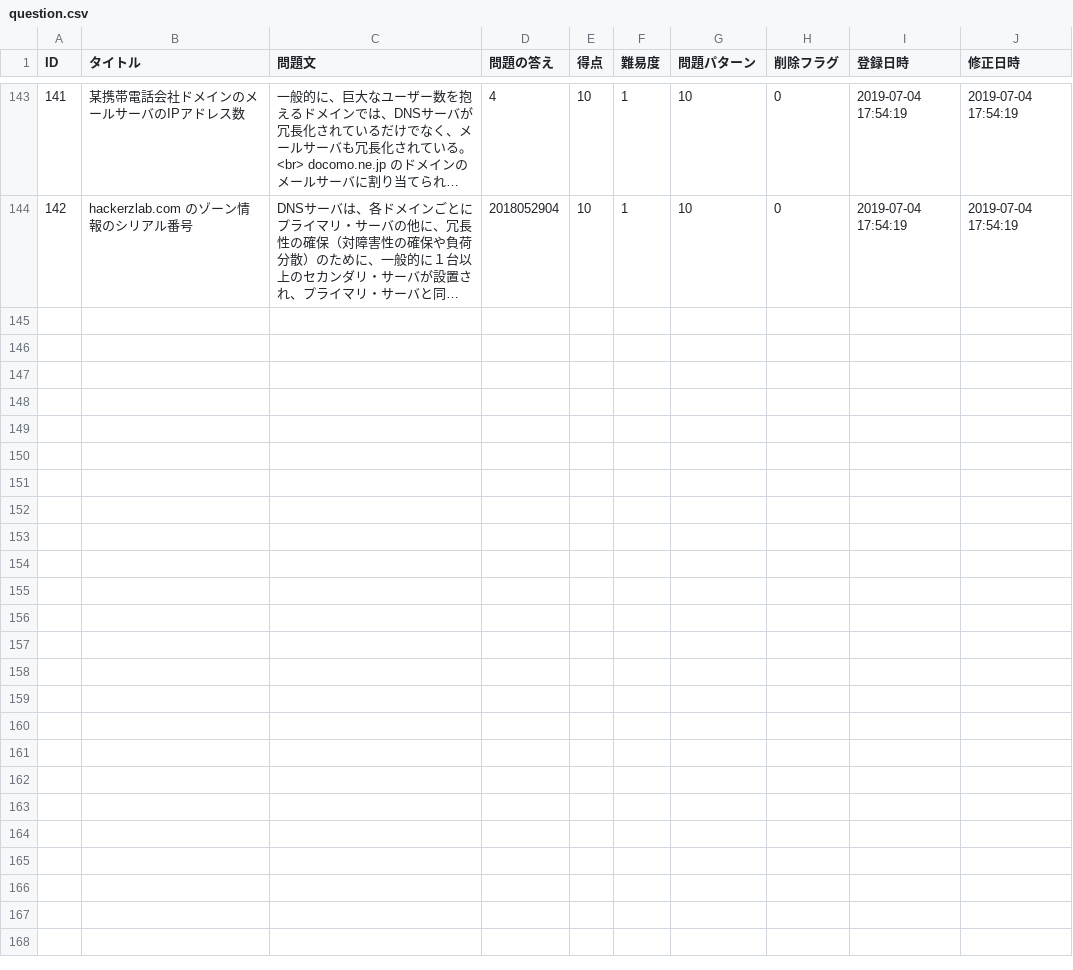
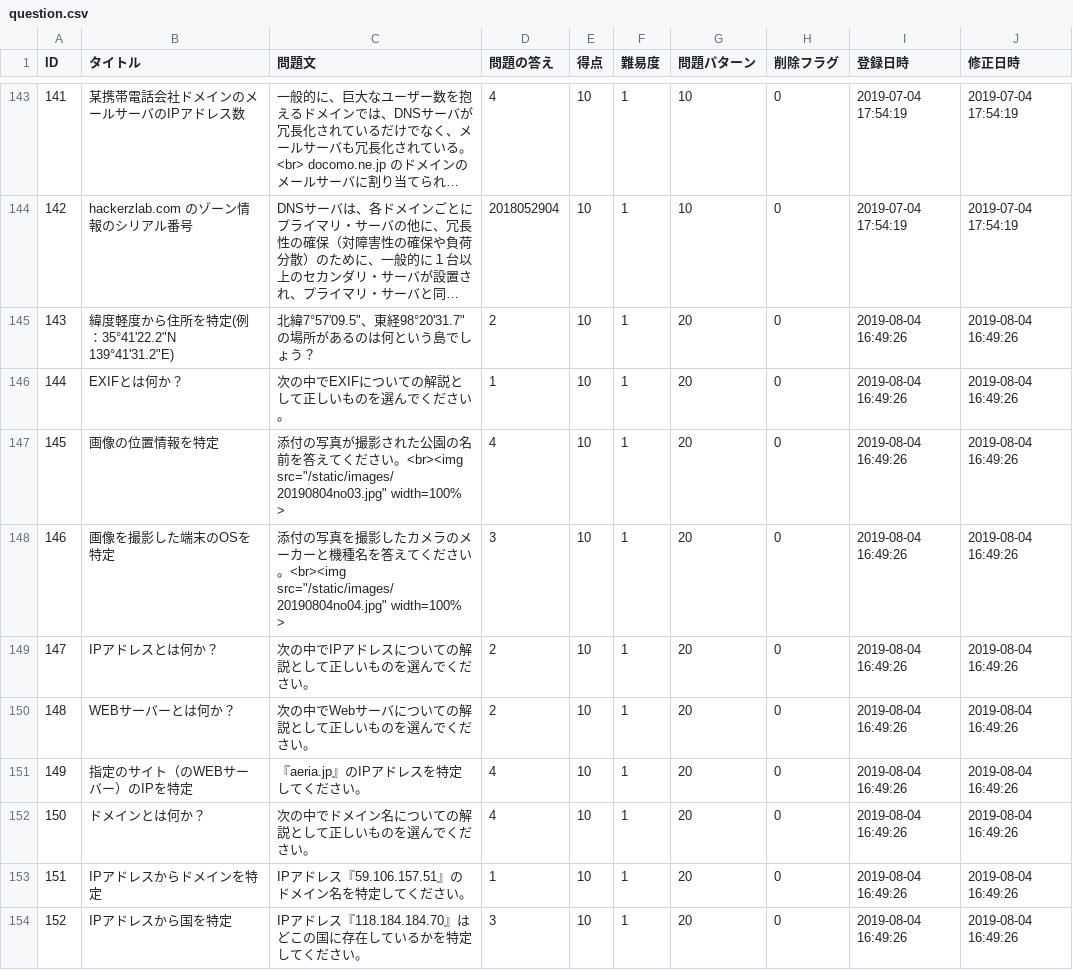
Before and after one commit to HackerzLab/training_hackerzlab, a CSV file: db/question.csv, drawn as a sheet; only a part is shown, gaps mark what is left out; long unchanged cells end in …; the diff covers the shown part only; the diff names each change by its address in the sheet, - before the commit and + after, or states it on an @@ line.

```diff
--- a/db/question.csv
+++ b/db/question.csv
+row 145: 143 | 緯度軽度から住所を特定(例：35°41'22.2"N 139°41'31.2"E) | 北緯7°57'09.5"、東経98°20'31.7"の場所があるのは何という島でしょう？ | 2 | 10 | 1 | 20 | 0 | 2019-08-04 16:49:26 | 2019-08-04 16:49:26
+row 146: 144 | EXIFとは何か？ | 次の中でEXIFについての解説として正しいものを選んでください。 | 1 | 10 | 1 | 20 | 0 | 2019-08-04 16:49:26 | 2019-08-04 16:49:26
+row 147: 145 | 画像の位置情報を特定 | 添付の写真が撮影された公園の名前を答えてください。<br><img src="/static/images/20190804no03.jpg" width=100% > | 4 | 10 | 1 | 20 | 0 | 2019-08-04 16:49:26 | 2019-08-04 16:49:26
+row 148: 146 | 画像を撮影した端末のOSを特定 | 添付の写真を撮影したカメラのメーカーと機種名を答えてください。<br><img src="/static/images/20190804no04.jpg" width=100% > | 3 | 10 | 1 | 20 | 0 | 2019-08-04 16:49:26 | 2019-08-04 16:49:26
+row 149: 147 | IPアドレスとは何か？ | 次の中でIPアドレスについての解説として正しいものを選んでください。 | 2 | 10 | 1 | 20 | 0 | 2019-08-04 16:49:26 | 2019-08-04 16:49:26
+row 150: 148 | WEBサーバーとは何か？ | 次の中でWebサーバについての解説として正しいものを選んでください。 | 2 | 10 | 1 | 20 | 0 | 2019-08-04 16:49:26 | 2019-08-04 16:49:26
+row 151: 149 | 指定のサイト（のWEBサーバー）のIPを特定 | 『aeria.jp』のIPアドレスを特定してください。 | 4 | 10 | 1 | 20 | 0 | 2019-08-04 16:49:26 | 2019-08-04 16:49:26
+row 152: 150 | ドメインとは何か？ | 次の中でドメイン名についての解説として正しいものを選んでください。 | 4 | 10 | 1 | 20 | 0 | 2019-08-04 16:49:26 | 2019-08-04 16:49:26
+row 153: 151 | IPアドレスからドメインを特定 | IPアドレス『59.106.157.51』のドメイン名を特定してください。 | 1 | 10 | 1 | 20 | 0 | 2019-08-04 16:49:26 | 2019-08-04 16:49:26
+row 154: 152 | IPアドレスから国を特定 | IPアドレス『118.184.184.70』はどこの国に存在しているかを特定してください。 | 3 | 10 | 1 | 20 | 0 | 2019-08-04 16:49:26 | 2019-08-04 16:49:26
```
Also changed, not shown: 10 added rows elsewhere in this file, db/collected.csv, db/collected_sort.csv, 7 other files.
